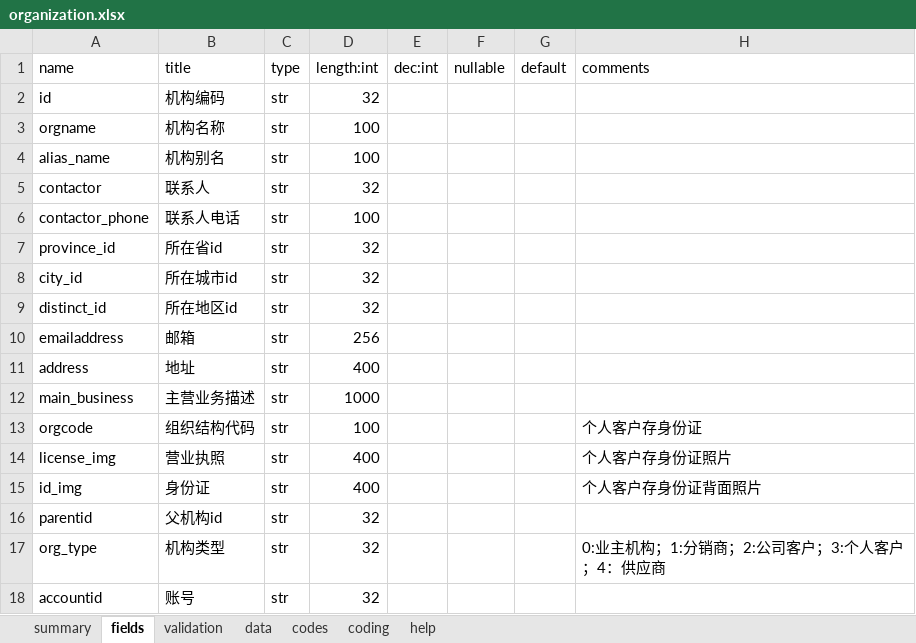
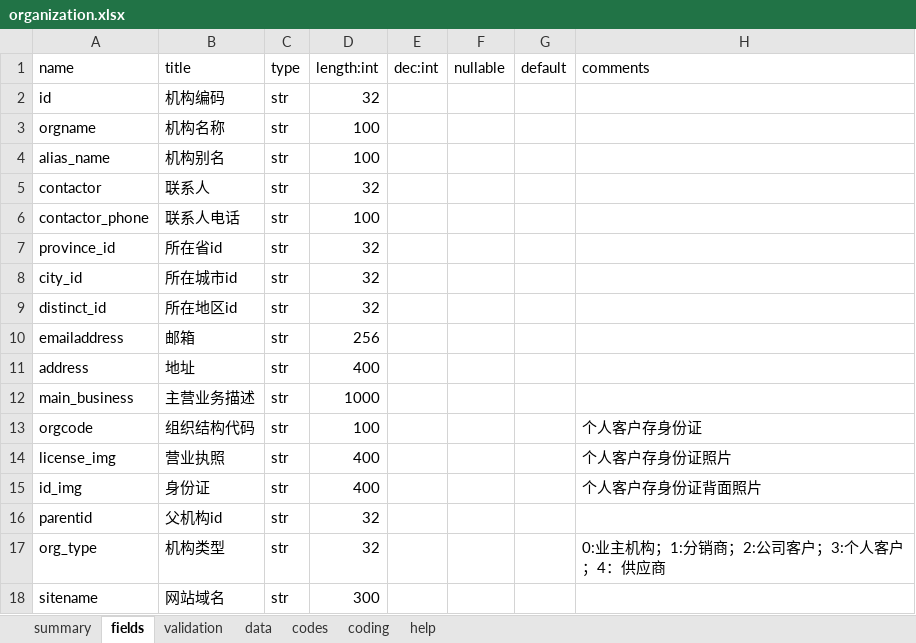
Before and after one commit to yumoqing/rbac, an Excel workbook: models/organization.xlsx, sheet fields, drawn as a sheet; values as stored, in another font and other column widths than the file's, no borders; removed rows and columns are numbered as before the commit, all else as after; the diff names each change by its address in the sheet, - before the commit and + after, or states it on an @@ line.

```diff
--- a/models/organization.xlsx (sheet fields)
+++ b/models/organization.xlsx (sheet fields)
-row 18: accountid | 账号 | str | 32
+row 18: sitename | 网站域名 | str | 300
```
Also changed, not shown: sheet validation, models/users.xlsx, 2 other files.
